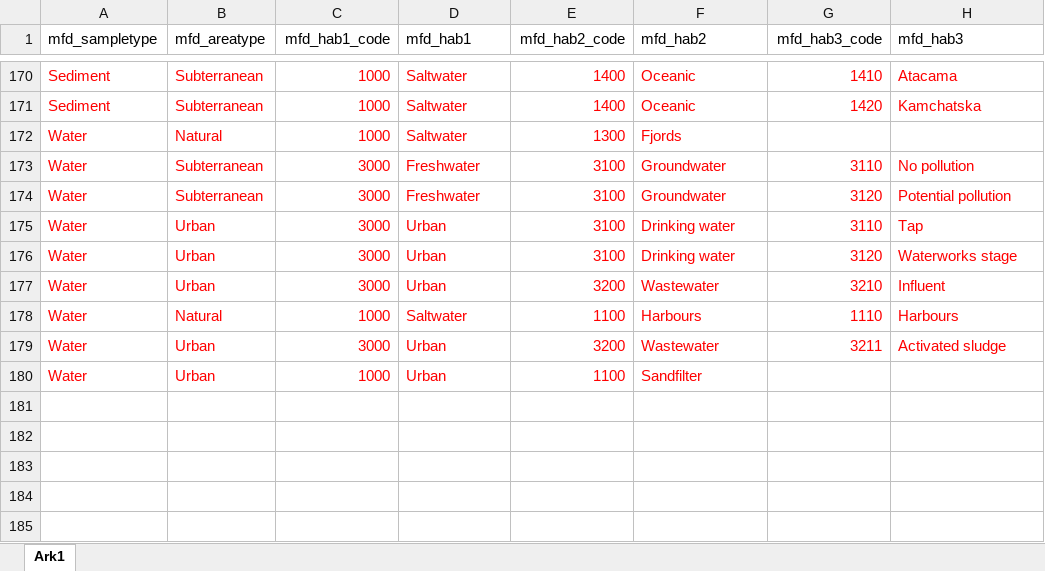
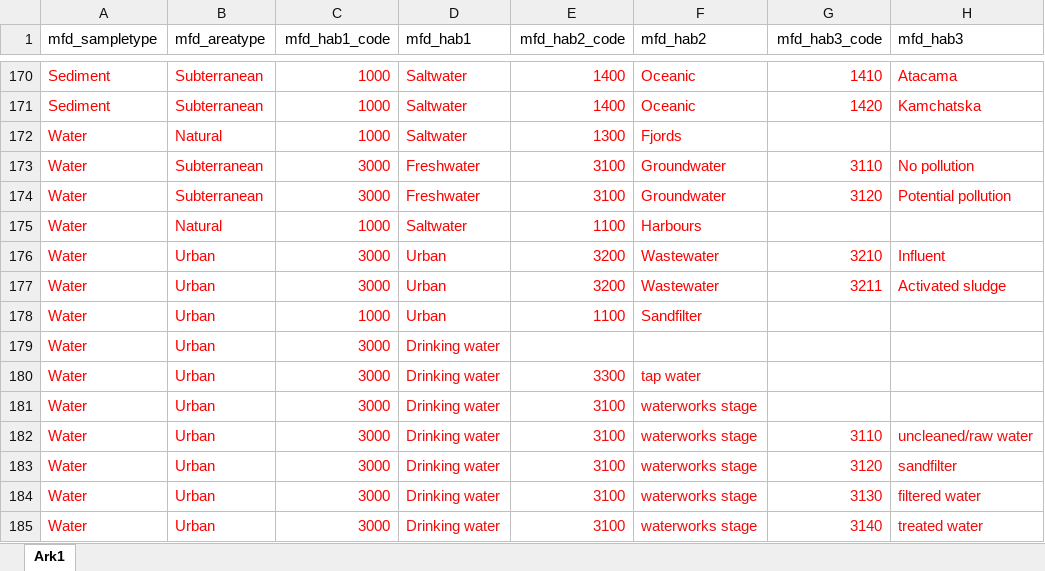
Before and after one commit to cmc-aau/mfd_metadata, an Excel workbook: data/ontology/2022-11-28_mfd-habitat-ontology.xlsx, sheet Ark1, drawn as a sheet; only a part is shown, gaps mark what is left out; values as stored, in another font and other column widths than the file's, no borders; conditional formats not drawn; removed rows and columns are numbered as before the commit, all else as after; the diff names each change by its address in the sheet, - before the commit and + after, or states it on an @@ line.

Commit message:
Change -tap water- to Water Urban 3000 to 3300 to avoid upward collision

```diff
--- a/data/ontology/2022-11-28_mfd-habitat-ontology.xlsx (sheet Ark1)
+++ b/data/ontology/2022-11-28_mfd-habitat-ontology.xlsx (sheet Ark1)
-row 175: Water | Urban | 3000 | Urban | 3100 | Drinking water | 3110 | Tap
-row 176: Water | Urban | 3000 | Urban | 3100 | Drinking water | 3120 | Waterworks stage
+row 175: Water | Natural | 1000 | Saltwater | 1100 | Harbours
-row 178: Water | Natural | 1000 | Saltwater | 1100 | Harbours | 1110 | Harbours
+row 179: Water | Urban | 3000 | Drinking water
+row 180: Water | Urban | 3000 | Drinking water | 3300 | tap water
+row 181: Water | Urban | 3000 | Drinking water | 3100 | waterworks stage
+row 182: Water | Urban | 3000 | Drinking water | 3100 | waterworks stage | 3110 | uncleaned/raw water
+row 183: Water | Urban | 3000 | Drinking water | 3100 | waterworks stage | 3120 | sandfilter
+row 184: Water | Urban | 3000 | Drinking water | 3100 | waterworks stage | 3130 | filtered water
+row 185: Water | Urban | 3000 | Drinking water | 3100 | waterworks stage | 3140 | treated water
```
Also changed, not shown: 5 other files.
